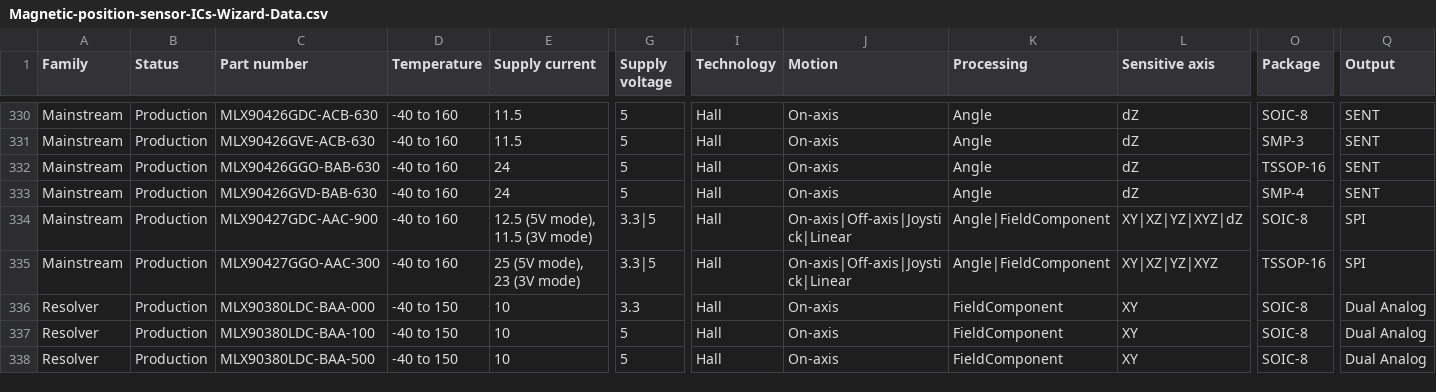
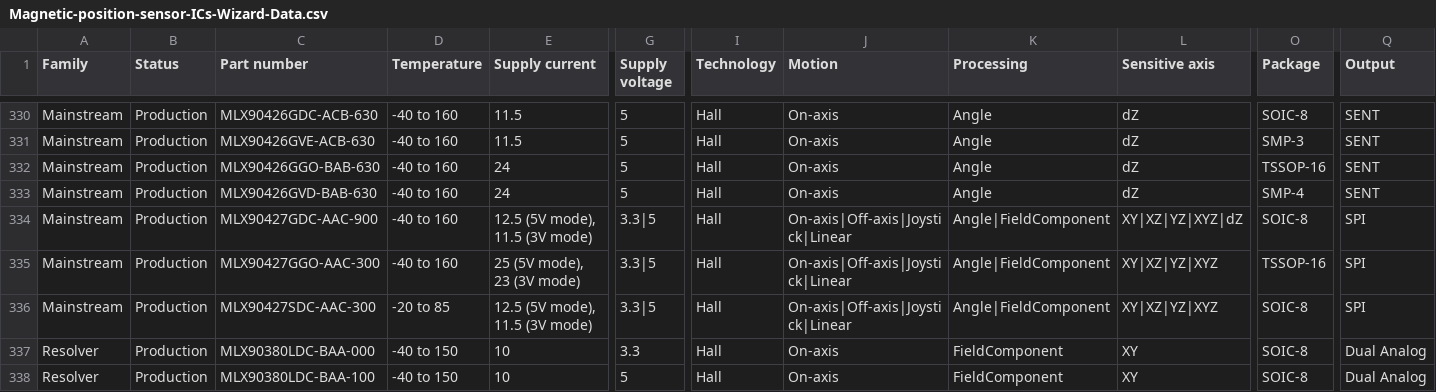
Before and after one commit to MelexisBC/Wizard--Magnetic-Position-Sensor-ICs-Data, a CSV file: Magnetic-position-sensor-ICs-Wizard-Data.csv, drawn as a sheet; only a part is shown, gaps mark what is left out; the shorter side is filled out with more unchanged rows; rows hold the shown columns only; the diff names each change by its address in the sheet, - before the commit and + after, or states it on an @@ line.

Commit message:
Wizard - Magnetic position sensor ICs - Google sheet updated

```diff
--- a/Magnetic-position-sensor-ICs-Wizard-Data.csv
+++ b/Magnetic-position-sensor-ICs-Wizard-Data.csv
+row 336: Mainstream | Production | MLX90427SDC-AAC-300 | -20 to 85 | 12.5 (5V mode), 11.5 (3V mode) | 3.3|5 | Hall | On-axis|Off-axis|Joystick|Linear | Angle|FieldComponent | XY|XZ|YZ|XYZ | SOIC-8 | SPI
```
